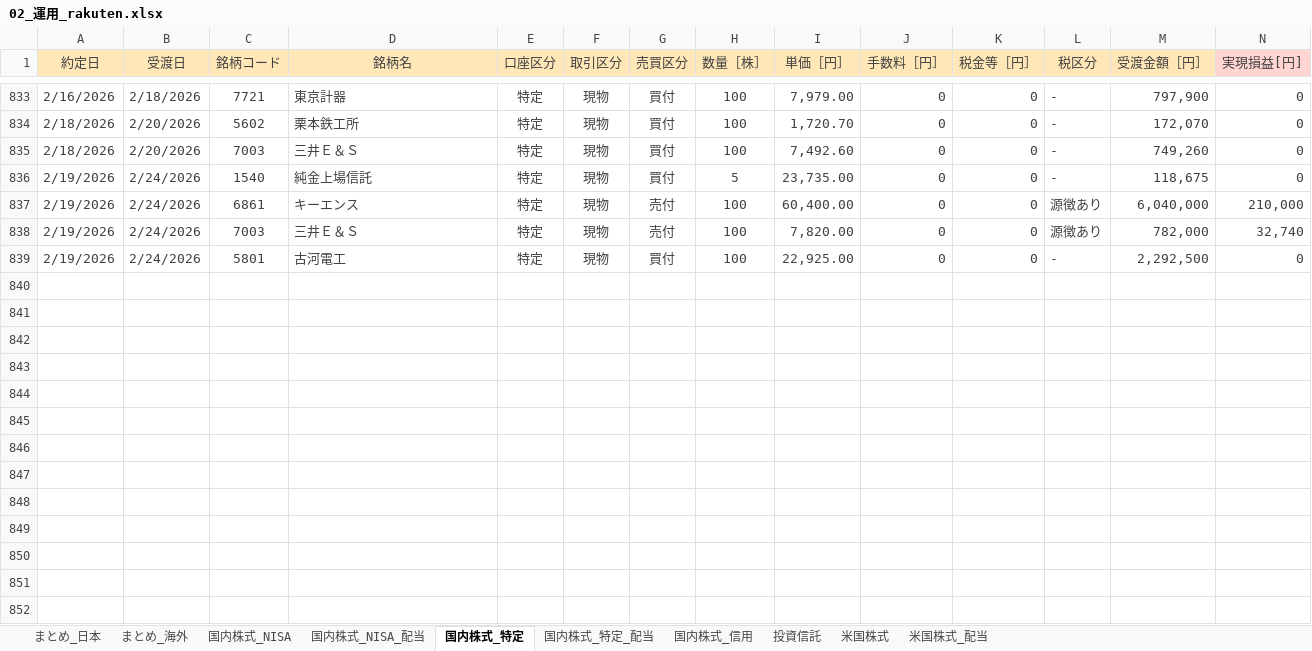
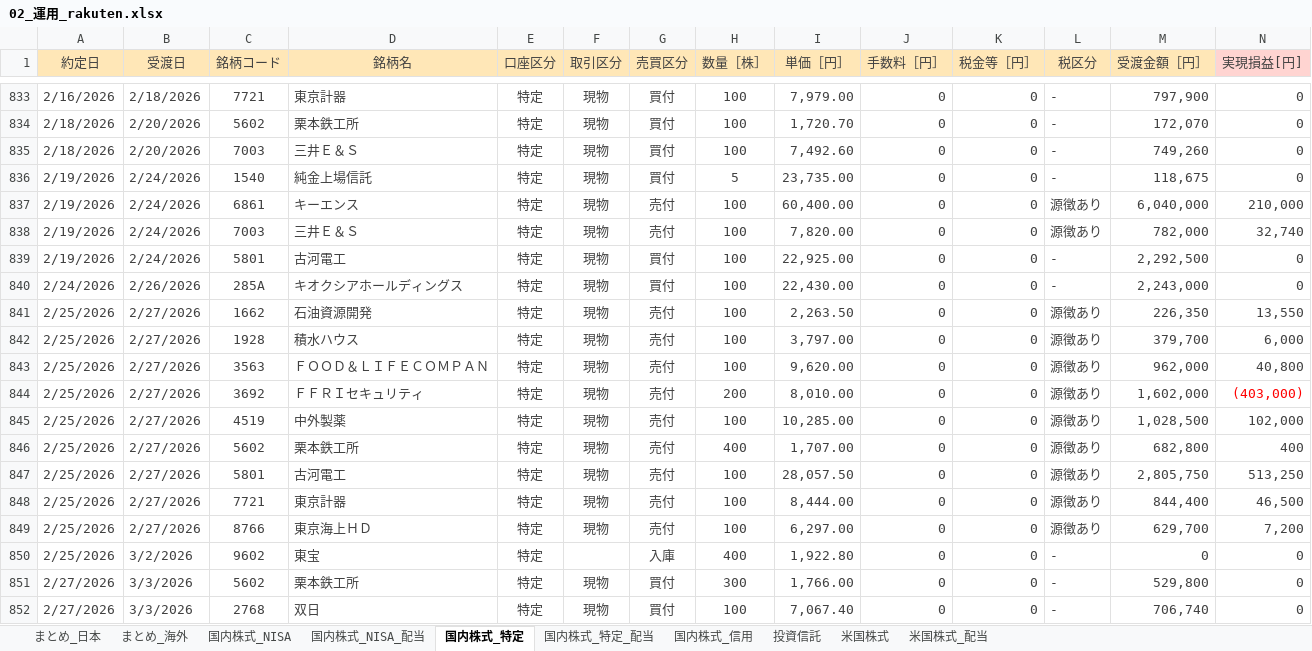
Before and after one commit to Shota0525/streamlit_stock_app, an Excel workbook: data/02_運用_rakuten.xlsx, sheet 国内株式_特定, drawn as a sheet; only a part is shown, gaps mark what is left out; values as stored, in another font and other column widths than the file's, no borders; the diff names each change by its address in the sheet, - before the commit and + after, or states it on an @@ line.

Commit message:
Fix conflicts by preferring local changes

```diff
--- a/data/02_運用_rakuten.xlsx (sheet 国内株式_特定)
+++ b/data/02_運用_rakuten.xlsx (sheet 国内株式_特定)
+row 840: 2/24/2026 | 2/26/2026 | 285A | キオクシアホールディングス | 特定 | 現物 | 買付 | 100 | 22,430.00 | 0 | 0 | - | 2,243,000 | 0
+row 841: 2/25/2026 | 2/27/2026 | 1662 | 石油資源開発 | 特定 | 現物 | 売付 | 100 | 2,263.50 | 0 | 0 | 源徴あり | 226,350 | 13,550
+row 842: 2/25/2026 | 2/27/2026 | 1928 | 積水ハウス | 特定 | 現物 | 売付 | 100 | 3,797.00 | 0 | 0 | 源徴あり | 379,700 | 6,000
+row 843: 2/25/2026 | 2/27/2026 | 3563 | ＦＯＯＤ＆ＬＩＦＥＣＯＭＰＡＮ | 特定 | 現物 | 売付 | 100 | 9,620.00 | 0 | 0 | 源徴あり | 962,000 | 40,800
+row 844: 2/25/2026 | 2/27/2026 | 3692 | ＦＦＲＩセキュリティ | 特定 | 現物 | 売付 | 200 | 8,010.00 | 0 | 0 | 源徴あり | 1,602,000 | (403,000)
+row 845: 2/25/2026 | 2/27/2026 | 4519 | 中外製薬 | 特定 | 現物 | 売付 | 100 | 10,285.00 | 0 | 0 | 源徴あり | 1,028,500 | 102,000
+row 846: 2/25/2026 | 2/27/2026 | 5602 | 栗本鉄工所 | 特定 | 現物 | 売付 | 400 | 1,707.00 | 0 | 0 | 源徴あり | 682,800 | 400
+row 847: 2/25/2026 | 2/27/2026 | 5801 | 古河電工 | 特定 | 現物 | 売付 | 100 | 28,057.50 | 0 | 0 | 源徴あり | 2,805,750 | 513,250
+row 848: 2/25/2026 | 2/27/2026 | 7721 | 東京計器 | 特定 | 現物 | 売付 | 100 | 8,444.00 | 0 | 0 | 源徴あり | 844,400 | 46,500
+row 849: 2/25/2026 | 2/27/2026 | 8766 | 東京海上ＨＤ | 特定 | 現物 | 売付 | 100 | 6,297.00 | 0 | 0 | 源徴あり | 629,700 | 7,200
+row 850: 2/25/2026 | 3/2/2026 | 9602 | 東宝 | 特定 |  | 入庫 | 400 | 1,922.80 | 0 | 0 | - | 0 | 0
+row 851: 2/27/2026 | 3/3/2026 | 5602 | 栗本鉄工所 | 特定 | 現物 | 買付 | 300 | 1,766.00 | 0 | 0 | - | 529,800 | 0
+row 852: 2/27/2026 | 3/3/2026 | 2768 | 双日 | 特定 | 現物 | 買付 | 100 | 7,067.40 | 0 | 0 | - | 706,740 | 0
```
Also changed, not shown: sheet まとめ_日本.
